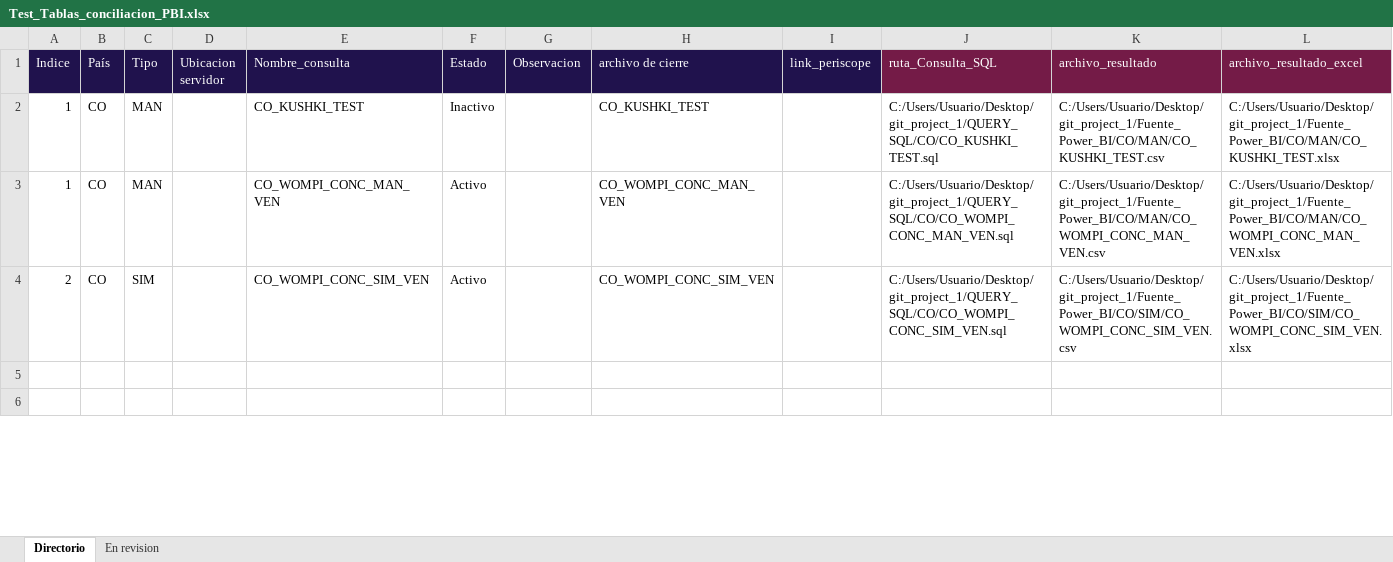
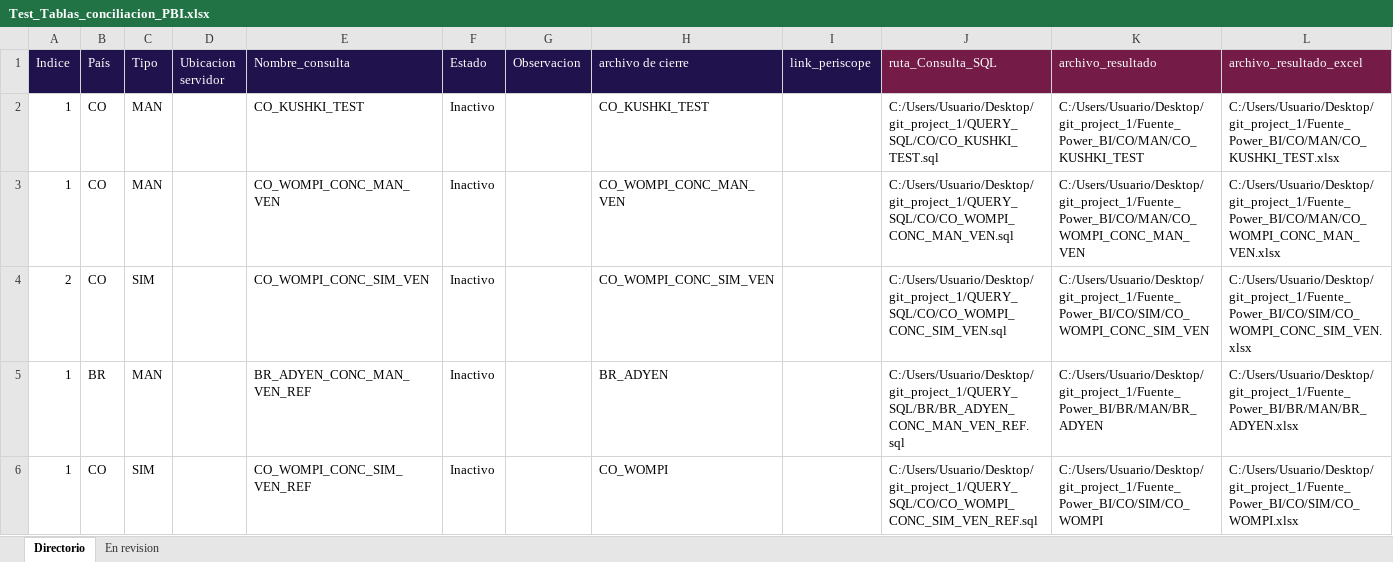
Before and after one commit to anfgonzalezmo-data/Hyperblog_learning_git, an Excel workbook: Test_Tablas_conciliacion_PBI.xlsx, sheet Directorio, drawn as a sheet; only a part is shown; values as stored, in another font and other column widths than the file's, no borders; the diff covers the shown part only; the diff names each change by its address in the sheet, - before the commit and + after, or states it on an @@ line.

Commit message:
Se incluyen querys parametricos de Colombia

```diff
--- a/Test_Tablas_conciliacion_PBI.xlsx (sheet Directorio)
+++ b/Test_Tablas_conciliacion_PBI.xlsx (sheet Directorio)
-K2 (archivo_resultado): C:/Users/Usuario/Desktop/git_project_1/Fuente_Power_BI/CO/MAN/CO_KUSHKI_TEST.csv
+K2 (archivo_resultado): C:/Users/Usuario/Desktop/git_project_1/Fuente_Power_BI/CO/MAN/CO_KUSHKI_TEST
-F3:F4 (Estado): Activo
+F3:F4 (Estado): Inactivo
-K3 (archivo_resultado): C:/Users/Usuario/Desktop/git_project_1/Fuente_Power_BI/CO/MAN/CO_WOMPI_CONC_MAN_VEN.csv
+K3 (archivo_resultado): C:/Users/Usuario/Desktop/git_project_1/Fuente_Power_BI/CO/MAN/CO_WOMPI_CONC_MAN_VEN
-K4 (archivo_resultado): C:/Users/Usuario/Desktop/git_project_1/Fuente_Power_BI/CO/SIM/CO_WOMPI_CONC_SIM_VEN.csv
+K4 (archivo_resultado): C:/Users/Usuario/Desktop/git_project_1/Fuente_Power_BI/CO/SIM/CO_WOMPI_CONC_SIM_VEN
-row 5: (empty)
+row 5: 1 | BR | MAN |  | BR_ADYEN_CONC_MAN_VEN_REF | Inactivo |  | BR_ADYEN |  | C:/Users/Usuario/Desktop/git_project_1/QUERY_SQL/BR/BR_ADYEN_CONC_MAN_VEN_REF.sql | C:/Users/Usuario/Desktop/git_project_1/Fuente_Power_BI/BR/MAN/BR_ADYEN | C:/Users/Usuario/Desktop/git_project_1/Fuente_Power_BI/BR/MAN/BR_ADYEN.xlsx
-row 6: (empty)
+row 6: 1 | CO | SIM |  | CO_WOMPI_CONC_SIM_VEN_REF | Inactivo |  | CO_WOMPI |  | C:/Users/Usuario/Desktop/git_project_1/QUERY_SQL/CO/CO_WOMPI_CONC_SIM_VEN_REF.sql | C:/Users/Usuario/Desktop/git_project_1/Fuente_Power_BI/CO/SIM/CO_WOMPI | C:/Users/Usuario/Desktop/git_project_1/Fuente_Power_BI/CO/SIM/CO_WOMPI.xlsx
```
Also changed, not shown: 45 edited cells elsewhere in this sheet, 12 other files.
